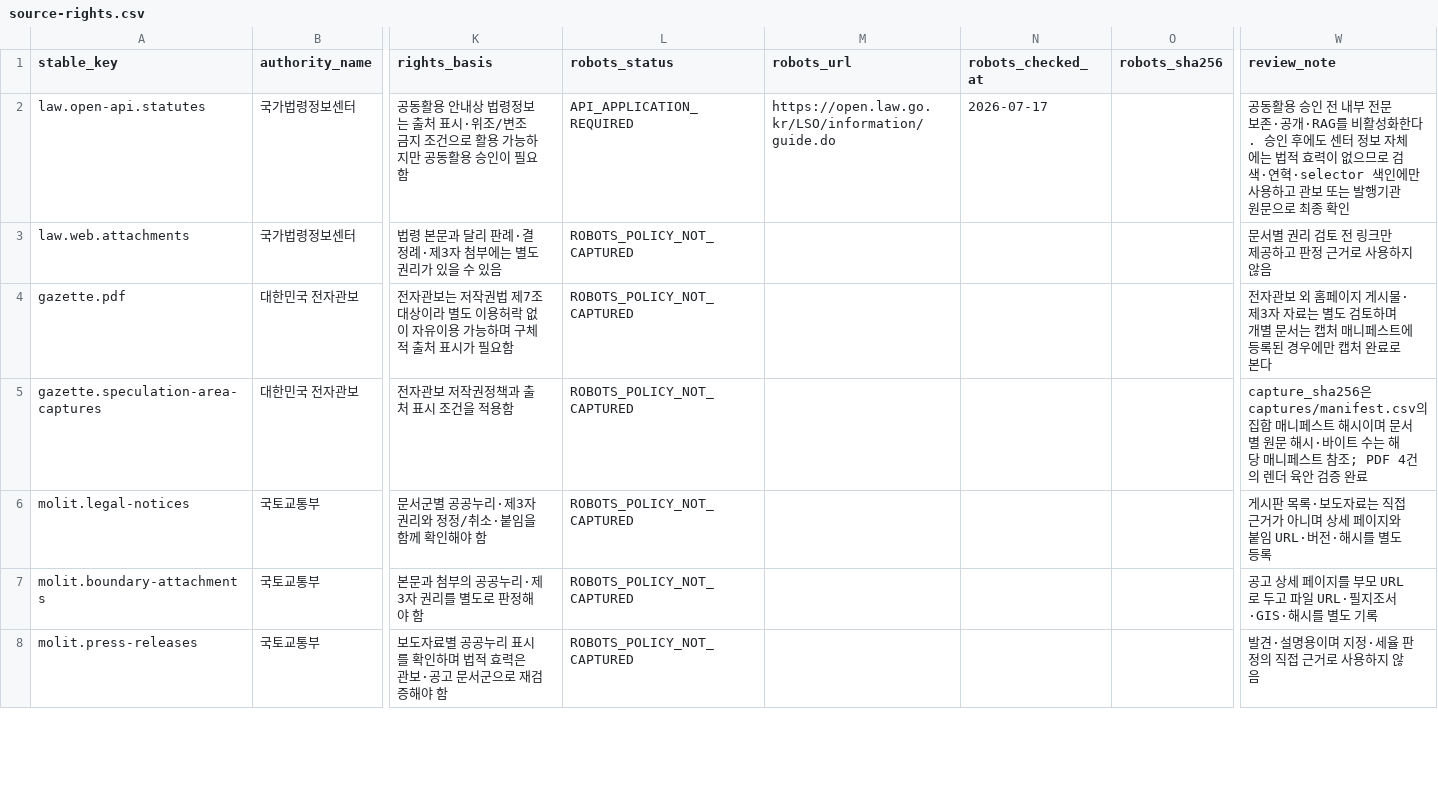
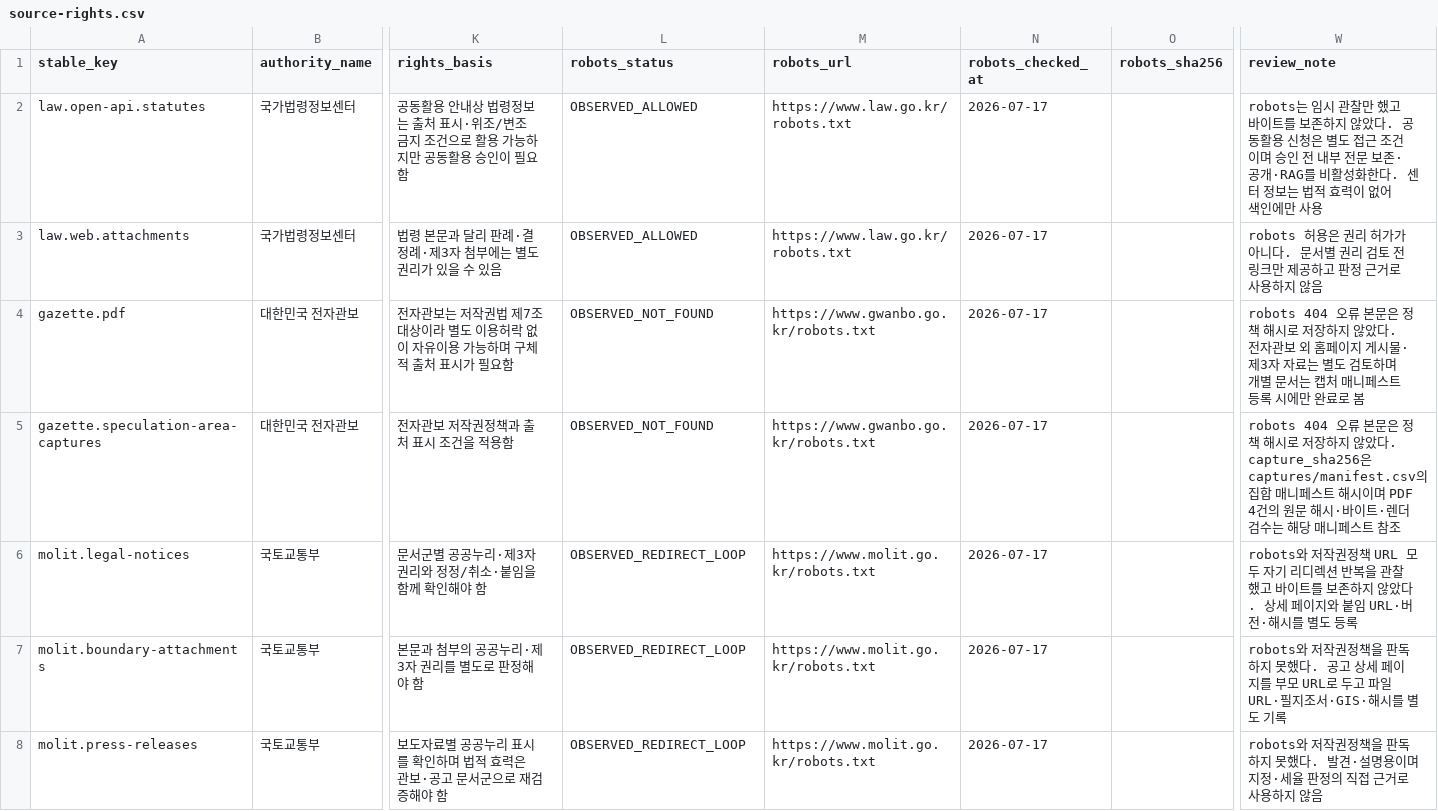
Before and after one commit to himangga01/what-the-hell-real-estate, a CSV file: specs/001-real-estate-policy-dashboard/research-data/source-rights.csv, drawn as a sheet; only a part is shown, gaps mark what is left out; the diff covers the shown part only; the diff names each change by its address in the sheet, - before the commit and + after, or states it on an @@ line.

```diff
--- a/specs/001-real-estate-policy-dashboard/research-data/source-rights.csv
+++ b/specs/001-real-estate-policy-dashboard/research-data/source-rights.csv
-L2 (robots_status): API_APPLICATION_REQUIRED
+L2 (robots_status): OBSERVED_ALLOWED
-M2 (robots_url): https://open.law.go.kr/LSO/information/guide.do
+M2 (robots_url): https://www.law.go.kr/robots.txt
-W2 (review_note): 공동활용 승인 전 내부 전문 보존·공개·RAG를 비활성화한다. 승인 후에도 센터 정보 자체에는 법적 효력이 없으므로 검색·연혁·selector 색인에만 사용하고 관보 또는 발행기관 원문으로 최종 확인
+W2 (review_note): robots는 임시 관찰만 했고 바이트를 보존하지 않았다. 공동활용 신청은 별도 접근 조건이며 승인 전 내부 전문 보존·공개·RAG를 비활성화한다. 센터 정보는 법적 효력이 없어 색인에만 사용
-L3 (robots_status): ROBOTS_POLICY_NOT_CAPTURED
+L3 (robots_status): OBSERVED_ALLOWED
-M3 (robots_url): (empty)
+M3 (robots_url): https://www.law.go.kr/robots.txt
-N3:N8 (robots_checked_at): (empty)
+N3:N8 (robots_checked_at): 2026-07-17
-W3 (review_note): 문서별…
+W3 (review_note): robots 허용은 권리 허가가 아니다. 문서별…
-L4:L5 (robots_status): ROBOTS_POLICY_NOT_CAPTURED
+L4:L5 (robots_status): OBSERVED_NOT_FOUND
-M4:M5 (robots_url): (empty)
+M4:M5 (robots_url): https://www.gwanbo.go.kr/robots.txt
-W4 (review_note): 전자관보 외 홈페이지 게시물·제3자 자료는 별도 검토하며 개별 문서는 캡처 매니페스트에 등록된 경우에만 캡처 완료로 본다
+W4 (review_note): robots 404 오류 본문은 정책 해시로 저장하지 않았다. 전자관보 외 홈페이지 게시물·제3자 자료는 별도 검토하며 개별 문서는 캡처 매니페스트 등록 시에만 완료로 봄
-W5 (review_note): capture_sha256은 captures/manifest.csv의 집합 매니페스트 해시이며 문서별 원문 해시·바이트 수는 해당 매니페스트 참조; PDF 4건의 렌더 육안 검증 완료
+W5 (review_note): robots 404 오류 본문은 정책 해시로 저장하지 않았다. capture_sha256은 captures/manifest.csv의 집합 매니페스트 해시이며 PDF 4건의 원문 해시·바이트·렌더 검수는 해당 매니페스트 참조
-L6:L8 (robots_status): ROBOTS_POLICY_NOT_CAPTURED
+L6:L8 (robots_status): OBSERVED_REDIRECT_LOOP
-M6:M8 (robots_url): (empty)
+M6:M8 (robots_url): https://www.molit.go.kr/robots.txt
-W6 (review_note): 게시판 목록·보도자료는 직접 근거가 아니며 상세 페…
+W6 (review_note): robots와 저작권정책 URL 모두 자기 리디렉션 반복을 관찰했고 바이트를 보존하지 않았다. 상세 페…
-W7 (review_note): 공고 상…
+W7 (review_note): robots와 저작권정책을 판독하지 못했다. 공고 상…
-W8 (review_note): 발견·설…
+W8 (review_note): robots와 저작권정책을 판독하지 못했다. 발견·설…
```
Also changed, not shown: 62 edited cells elsewhere in this file, specs/001-real-estate-policy-dashboard/research-data/cutoff-manifest.csv, specs/001-real-estate-policy-dashboard/research-data/designations.csv, 7 other files.
